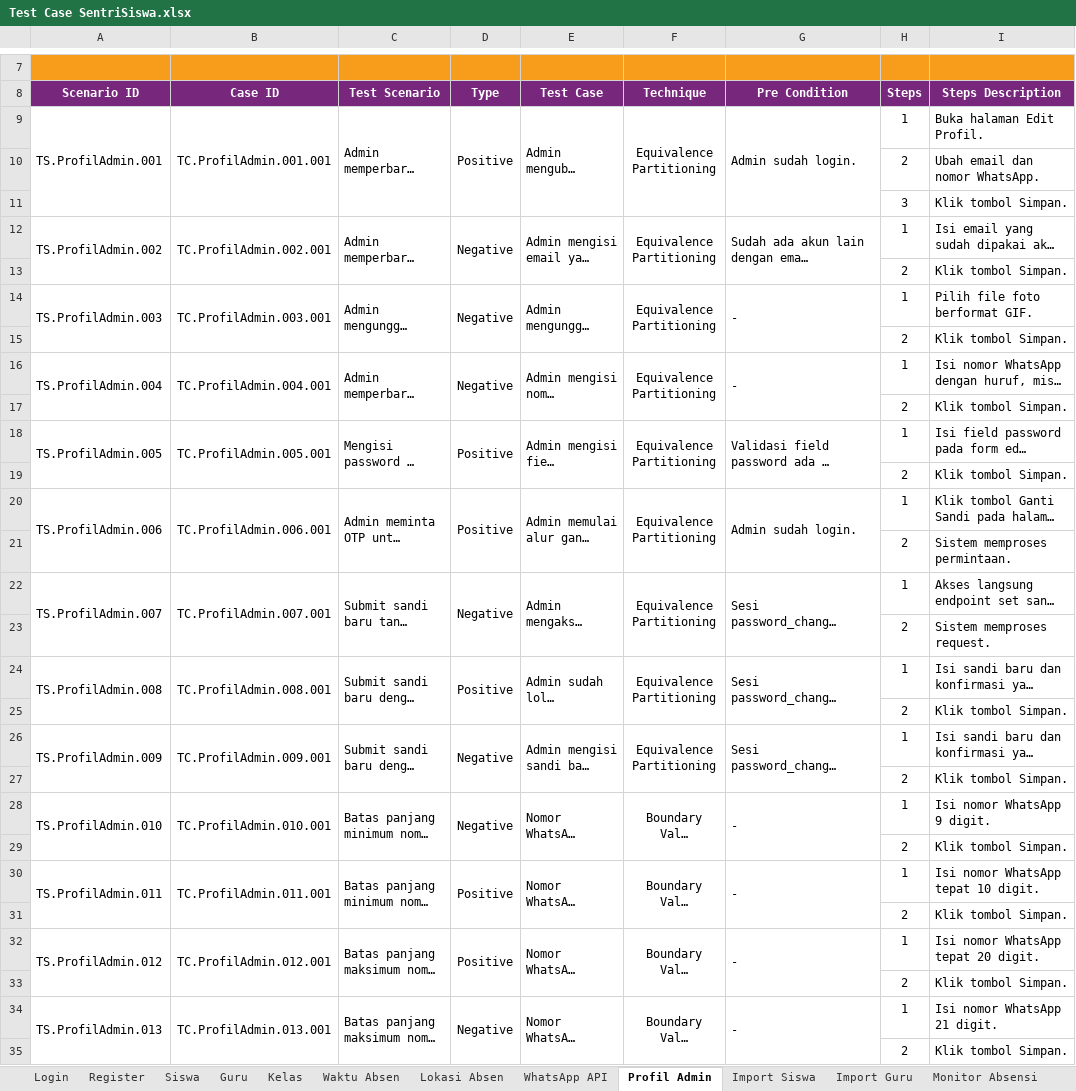
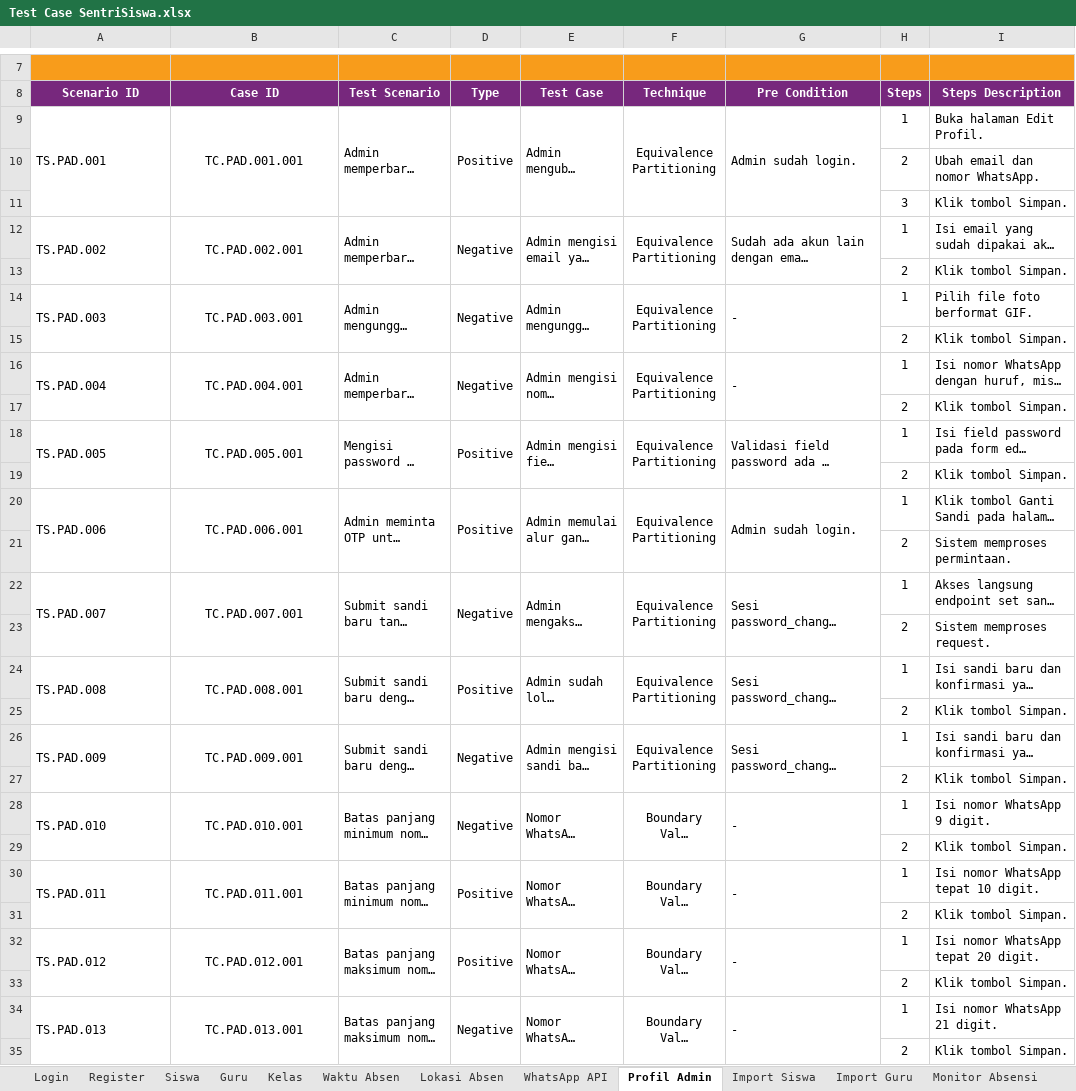
Before and after one commit to mfachriridha/sentriSiswa, an Excel workbook: docs/test_case/Test Case SentriSiswa.xlsx, sheet Profil Admin, drawn as a sheet; only a part is shown, gaps mark what is left out; long unchanged cells end in …; values as stored, in another font and other column widths than the file's, no borders; the diff covers the shown part only; the diff names each change by its address in the sheet, - before the commit and + after, or states it on an @@ line.

```diff
--- a/docs/test_case/Test Case SentriSiswa.xlsx (sheet Profil Admin)
+++ b/docs/test_case/Test Case SentriSiswa.xlsx (sheet Profil Admin)
-A9 (Scenario ID): TS.ProfilAdmin.001
+A9 (Scenario ID): TS.PAD.001
-B9 (Case ID): TC.ProfilAdmin.001.001
+B9 (Case ID): TC.PAD.001.001
-A12 (Scenario ID): TS.ProfilAdmin.002
+A12 (Scenario ID): TS.PAD.002
-B12 (Case ID): TC.ProfilAdmin.002.001
+B12 (Case ID): TC.PAD.002.001
-A14 (Scenario ID): TS.ProfilAdmin.003
+A14 (Scenario ID): TS.PAD.003
-B14 (Case ID): TC.ProfilAdmin.003.001
+B14 (Case ID): TC.PAD.003.001
-A16 (Scenario ID): TS.ProfilAdmin.004
+A16 (Scenario ID): TS.PAD.004
-B16 (Case ID): TC.ProfilAdmin.004.001
+B16 (Case ID): TC.PAD.004.001
-A18 (Scenario ID): TS.ProfilAdmin.005
+A18 (Scenario ID): TS.PAD.005
-B18 (Case ID): TC.ProfilAdmin.005.001
+B18 (Case ID): TC.PAD.005.001
-A20 (Scenario ID): TS.ProfilAdmin.006
+A20 (Scenario ID): TS.PAD.006
-B20 (Case ID): TC.ProfilAdmin.006.001
+B20 (Case ID): TC.PAD.006.001
-A22 (Scenario ID): TS.ProfilAdmin.007
+A22 (Scenario ID): TS.PAD.007
-B22 (Case ID): TC.ProfilAdmin.007.001
+B22 (Case ID): TC.PAD.007.001
-A24 (Scenario ID): TS.ProfilAdmin.008
+A24 (Scenario ID): TS.PAD.008
-B24 (Case ID): TC.ProfilAdmin.008.001
+B24 (Case ID): TC.PAD.008.001
-A26 (Scenario ID): TS.ProfilAdmin.009
+A26 (Scenario ID): TS.PAD.009
-B26 (Case ID): TC.ProfilAdmin.009.001
+B26 (Case ID): TC.PAD.009.001
-A28 (Scenario ID): TS.ProfilAdmin.010
+A28 (Scenario ID): TS.PAD.010
-B28 (Case ID): TC.ProfilAdmin.010.001
+B28 (Case ID): TC.PAD.010.001
-A30 (Scenario ID): TS.ProfilAdmin.011
+A30 (Scenario ID): TS.PAD.011
-B30 (Case ID): TC.ProfilAdmin.011.001
+B30 (Case ID): TC.PAD.011.001
-A32 (Scenario ID): TS.ProfilAdmin.012
+A32 (Scenario ID): TS.PAD.012
-B32 (Case ID): TC.ProfilAdmin.012.001
+B32 (Case ID): TC.PAD.012.001
-A34 (Scenario ID): TS.ProfilAdmin.013
+A34 (Scenario ID): TS.PAD.013
-B34 (Case ID): TC.ProfilAdmin.013.001
+B34 (Case ID): TC.PAD.013.001
```
Also changed, not shown: 8 edited cells elsewhere in this sheet, sheet Register, sheet Siswa, sheet Guru, sheet Jenis Pelanggaran, sheet Lokasi Absen, sheet Monitor Absensi, 13 more sheets, other sheet tabs, 7 other files.
